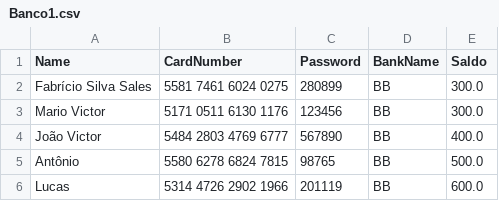
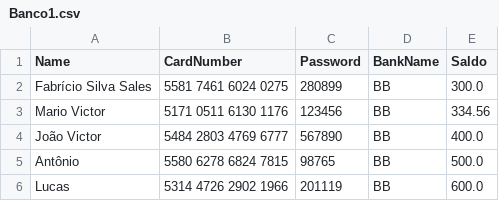
Before and after one commit to ComicShrimp/Banco-em-RMI, a CSV file: src/bases/Banco1.csv, drawn as a sheet.

```diff
--- a/src/bases/Banco1.csv
+++ b/src/bases/Banco1.csv
@@ -2,3 +2,3 @@ Name,CardNumber,Password,BankName,Saldo
 Fabrício Silva Sales,5581 7461 6024 0275,280899,BB,300.0
-Mario Victor,5171 0511 6130 1176,123456,BB,300.0
+Mario Victor,5171 0511 6130 1176,123456,BB,334.56
 João Victor,5484 2803 4769 6777,567890,BB,400.0
```
Also changed, not shown: 4 other files.
